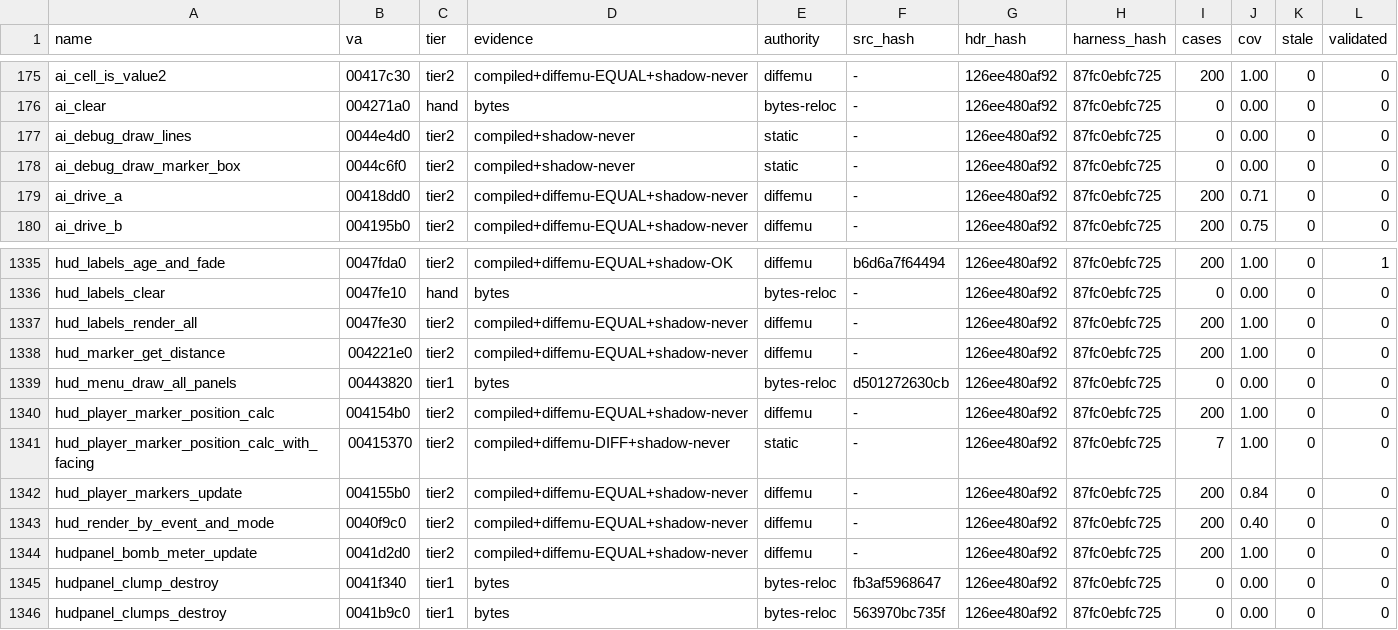
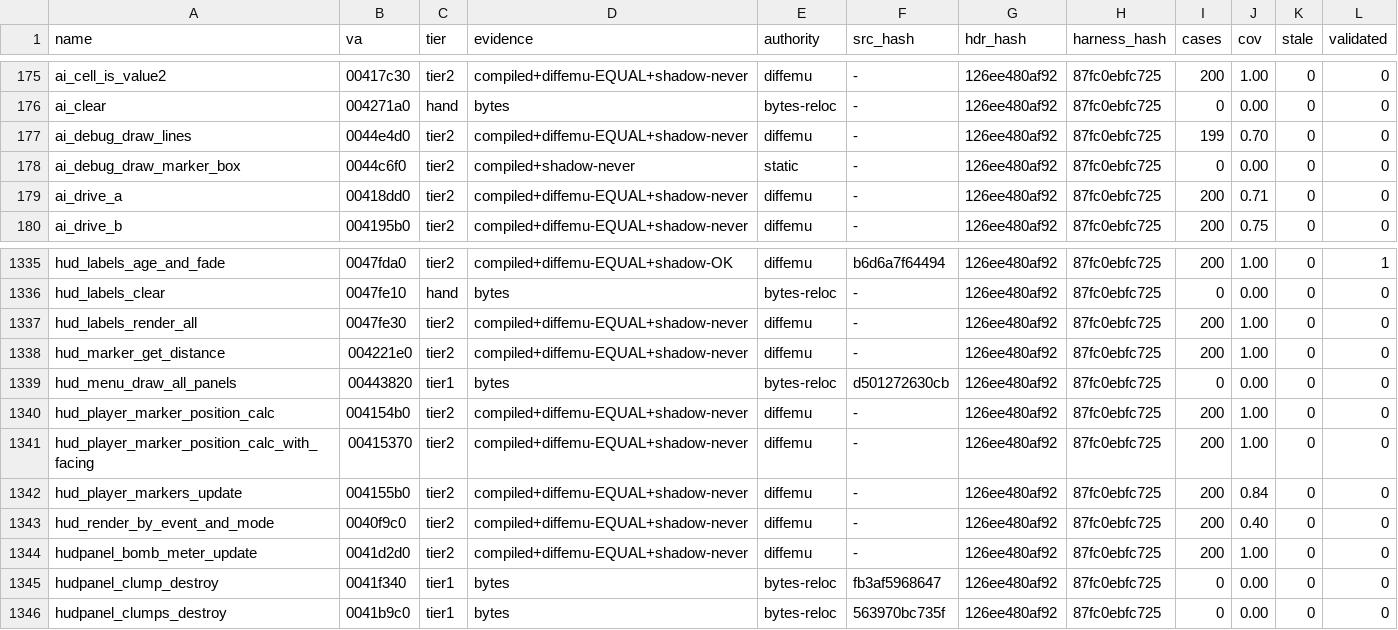
Before and after one commit to mashed-reverse-engineering/MFL-recomp, a CSV file: data/tier_ledger.csv, drawn as a sheet; only a part is shown, gaps mark what is left out.

```diff
--- a/data/tier_ledger.csv
+++ b/data/tier_ledger.csv
@@ -176,3 +176,3 @@ ai_cell_is_value2,00417c30,tier2,compiled+diffemu-EQUAL+shadow-never,diffemu,-,1
 ai_clear,004271a0,hand,bytes,bytes-reloc,-,126ee480af92,87fc0ebfc725,0,0.00,0,0
-ai_debug_draw_lines,0044e4d0,tier2,compiled+shadow-never,static,-,126ee480af92,87fc0ebfc725,0,0.00,0,0
+ai_debug_draw_lines,0044e4d0,tier2,compiled+diffemu-EQUAL+shadow-never,diffemu,-,126ee480af92,87fc0ebfc725,199,0.70,0,0
 ai_debug_draw_marker_box,0044c6f0,tier2,compiled+shadow-never,static,-,126ee480af92,87fc0ebfc725,0,0.00,0,0
@@ -1340,3 +1340,3 @@ hud_menu_draw_all_panels,00443820,tier1,bytes,bytes-reloc,d501272630cb,126ee480a
 hud_player_marker_position_calc,004154b0,tier2,compiled+diffemu-EQUAL+shadow-never,diffemu,-,126ee480af92,87fc0ebfc725,200,1.00,0,0
-hud_player_marker_position_calc_with_facing,00415370,tier2,compiled+diffemu-DIFF+shadow-never,static,-,126ee480af92,87fc0ebfc725,7,1.00,0,0
+hud_player_marker_position_calc_with_facing,00415370,tier2,compiled+diffemu-EQUAL+shadow-never,diffemu,-,126ee480af92,87fc0ebfc725,200,1.00,0,0
 hud_player_markers_update,004155b0,tier2,compiled+diffemu-EQUAL+shadow-never,diffemu,-,126ee480af92,87fc0ebfc725,200,0.84,0,0
```
Also changed, not shown: 4 other files.
